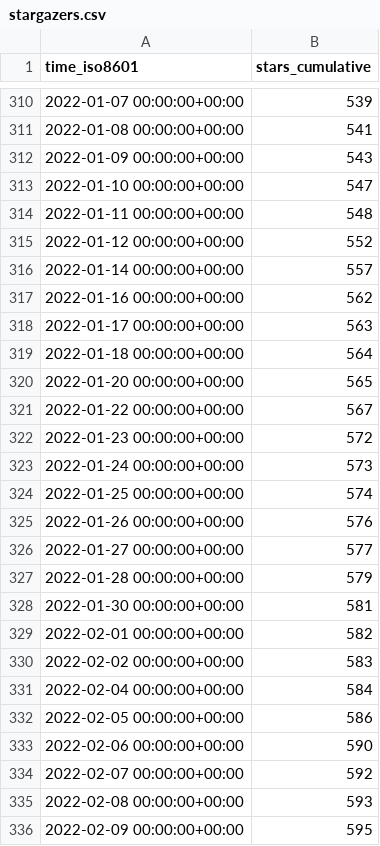
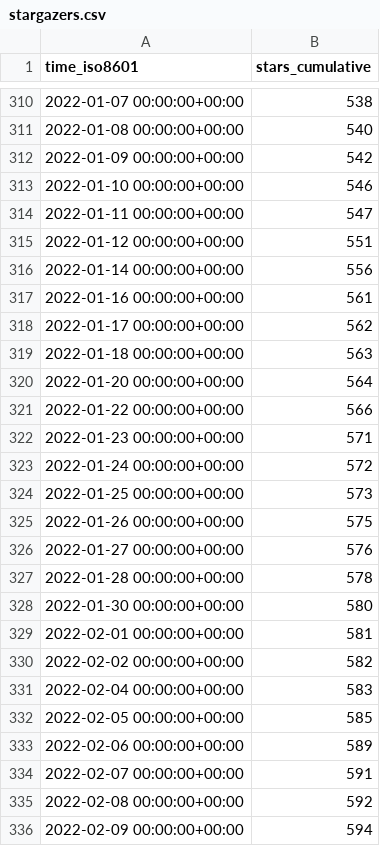
Before and after one commit to thesixnetwork/cli, a CSV file: ignite/cli/ghrs-data/stargazers.csv, drawn as a sheet; only a part is shown, gaps mark what is left out; the diff covers the shown part only.

```diff
--- a/ignite/cli/ghrs-data/stargazers.csv
+++ b/ignite/cli/ghrs-data/stargazers.csv
@@ -310,27 +310,27 @@ time_iso8601,stars_cumulative
-2022-01-07 00:00:00+00:00,539
-2022-01-08 00:00:00+00:00,541
-2022-01-09 00:00:00+00:00,543
-2022-01-10 00:00:00+00:00,547
-2022-01-11 00:00:00+00:00,548
-2022-01-12 00:00:00+00:00,552
-2022-01-14 00:00:00+00:00,557
-2022-01-16 00:00:00+00:00,562
-2022-01-17 00:00:00+00:00,563
-2022-01-18 00:00:00+00:00,564
-2022-01-20 00:00:00+00:00,565
-2022-01-22 00:00:00+00:00,567
-2022-01-23 00:00:00+00:00,572
-2022-01-24 00:00:00+00:00,573
-2022-01-25 00:00:00+00:00,574
-2022-01-26 00:00:00+00:00,576
-2022-01-27 00:00:00+00:00,577
-2022-01-28 00:00:00+00:00,579
-2022-01-30 00:00:00+00:00,581
-2022-02-01 00:00:00+00:00,582
-2022-02-02 00:00:00+00:00,583
-2022-02-04 00:00:00+00:00,584
-2022-02-05 00:00:00+00:00,586
-2022-02-06 00:00:00+00:00,590
-2022-02-07 00:00:00+00:00,592
-2022-02-08 00:00:00+00:00,593
-2022-02-09 00:00:00+00:00,595
+2022-01-07 00:00:00+00:00,538
+2022-01-08 00:00:00+00:00,540
+2022-01-09 00:00:00+00:00,542
+2022-01-10 00:00:00+00:00,546
+2022-01-11 00:00:00+00:00,547
+2022-01-12 00:00:00+00:00,551
+2022-01-14 00:00:00+00:00,556
+2022-01-16 00:00:00+00:00,561
+2022-01-17 00:00:00+00:00,562
+2022-01-18 00:00:00+00:00,563
+2022-01-20 00:00:00+00:00,564
+2022-01-22 00:00:00+00:00,566
+2022-01-23 00:00:00+00:00,571
+2022-01-24 00:00:00+00:00,572
+2022-01-25 00:00:00+00:00,573
+2022-01-26 00:00:00+00:00,575
+2022-01-27 00:00:00+00:00,576
+2022-01-28 00:00:00+00:00,578
+2022-01-30 00:00:00+00:00,580
+2022-02-01 00:00:00+00:00,581
+2022-02-02 00:00:00+00:00,582
+2022-02-04 00:00:00+00:00,583
+2022-02-05 00:00:00+00:00,585
+2022-02-06 00:00:00+00:00,589
+2022-02-07 00:00:00+00:00,591
+2022-02-08 00:00:00+00:00,592
+2022-02-09 00:00:00+00:00,594
```
Also changed, not shown: 1 added row and 133 edited cells elsewhere in this file, ignite/cli/ghrs-data/forks.csv.
